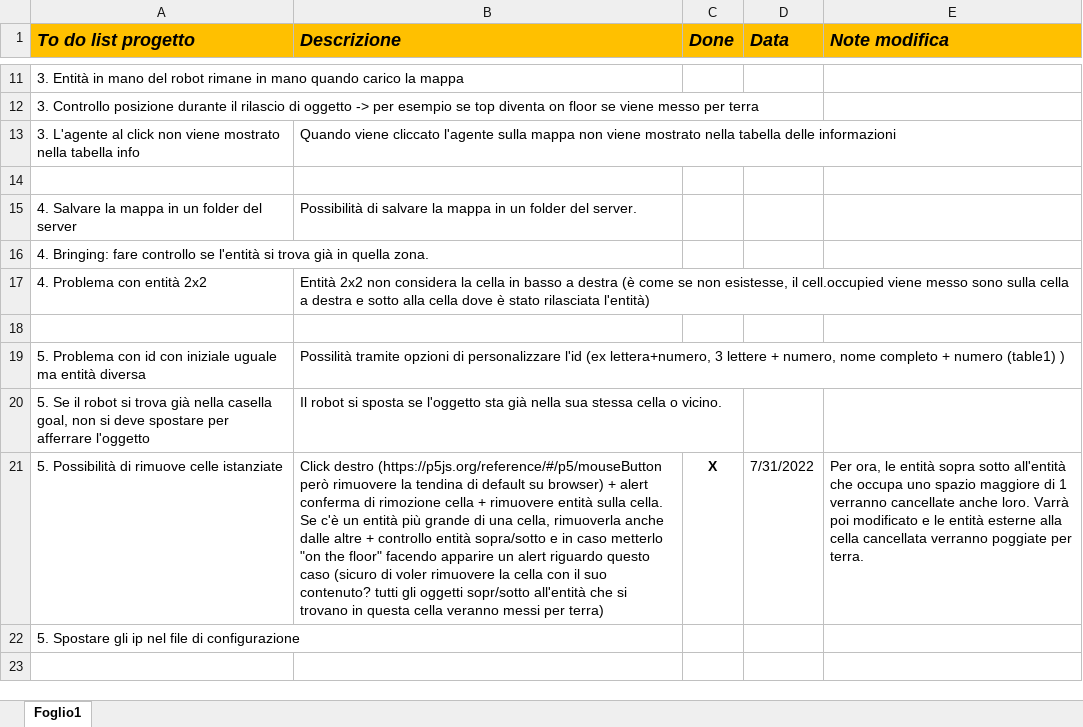
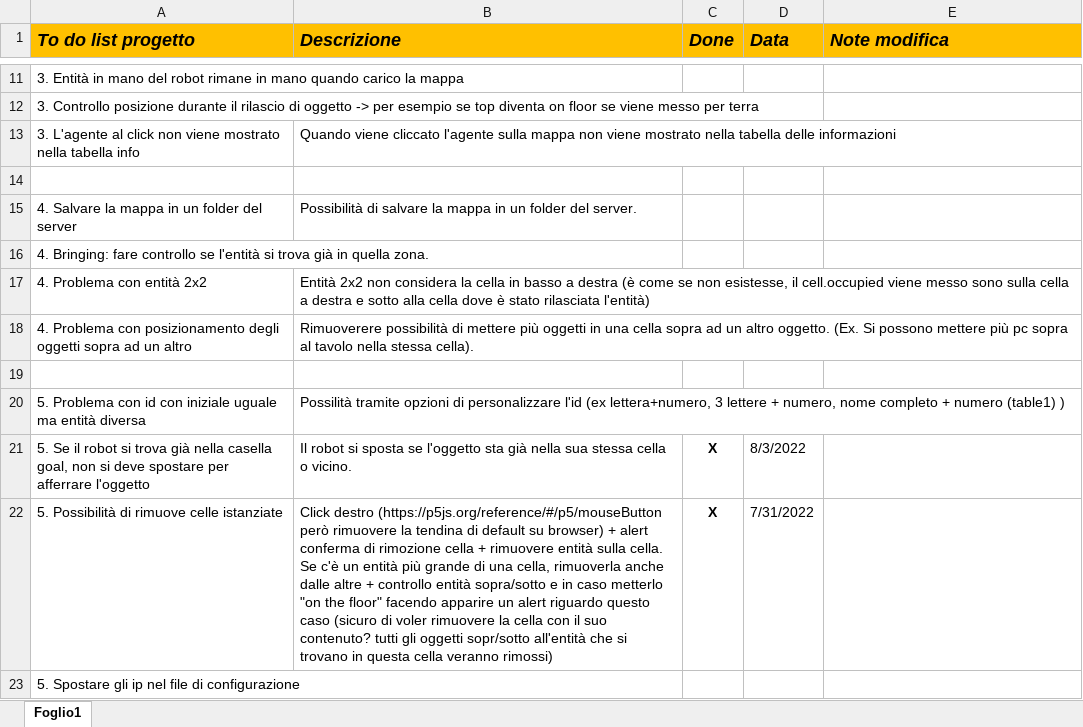
Before and after one commit to Bludnec/Interfaccia-Interazione-Uomo-Robot, an Excel workbook: To do list.xlsx, sheet Foglio1, drawn as a sheet; only a part is shown, gaps mark what is left out; values as stored, in another font and other column widths than the file's, no borders; addresses are those after the commit; the diff names each change by its address in the sheet, - before the commit and + after, or states it on an @@ line.

Commit message:
Modifiche alle azioni del robot.
Ora se il robot si trova nella stessa cella dell'entità e viene richiamato il frame TAKING o MANIPULATING, il robot non si sposterà più ma afferra direttamente l'oggetto che si trova nella sua stessa cella.

```diff
--- a/To do list.xlsx (sheet Foglio1)
+++ b/To do list.xlsx (sheet Foglio1)
+row 18: 4. Problema con posizionamento degli oggetti sopra ad un altro | Rimuoverere possibilità di mettere più oggetti in una cella sopra ad un altro oggetto. (Ex. Si possono mettere più pc sopra al tavolo nella stessa cella).
-C21 (Done): (empty)
+C21 (Done): X
-D21 (Data): (empty)
+D21 (Data): 8/3/2022
-B22 (Descrizione): …cella veranno messi per terra)
+B22 (Descrizione): …cella veranno rimossi)
-E22 (Note modifica): Per ora, le entità sopra sotto all'entità che occupa uno spazio maggiore di 1 verranno cancellate anche loro. Varrà poi modificato e le entità esterne alla cella cancellata verranno poggiate per terra.
+E22 (Note modifica): (empty)
```
Also changed, not shown: 3 other files.
